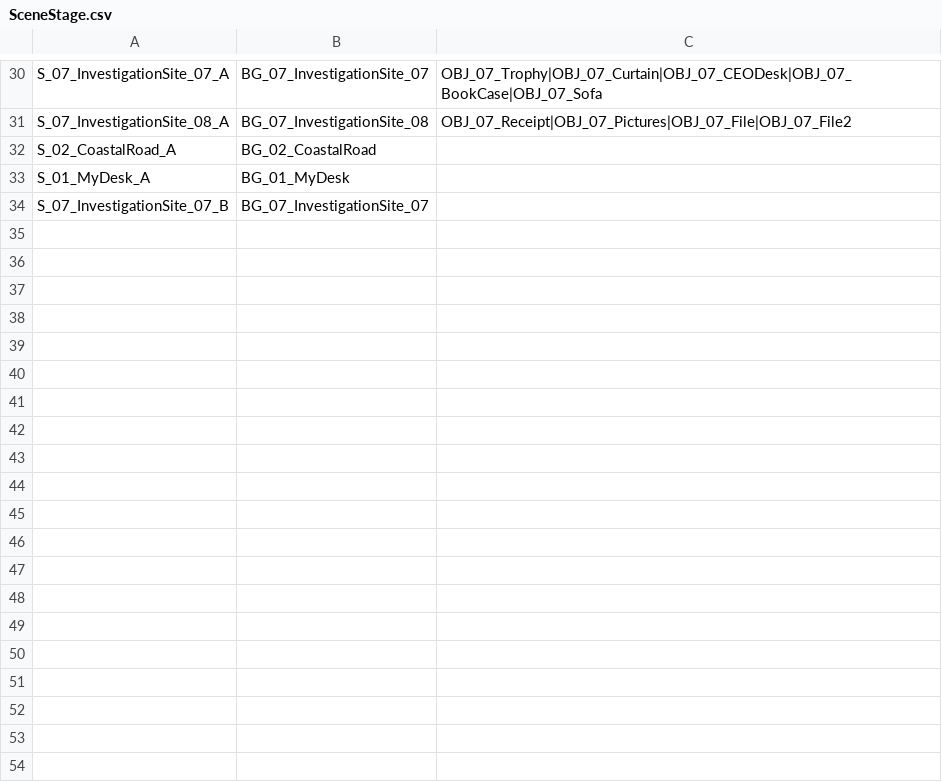
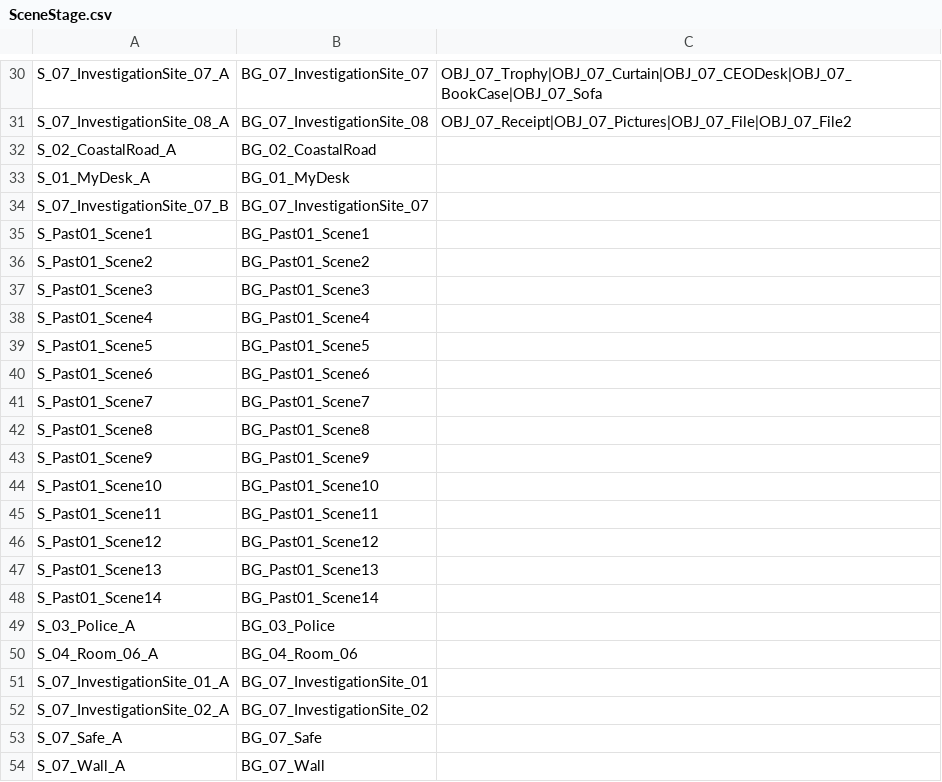
Before and after one commit to mikeolw/2KH1-2KH1project, a CSV file: Assets/StreamingAssets/Stage/SceneStage.csv, drawn as a sheet; only a part is shown, gaps mark what is left out; the diff covers the shown part only; the diff names each change by its address in the sheet, - before the commit and + after, or states it on an @@ line.

```diff
--- a/Assets/StreamingAssets/Stage/SceneStage.csv
+++ b/Assets/StreamingAssets/Stage/SceneStage.csv
+row 35: S_Past01_Scene1 | BG_Past01_Scene1
+row 36: S_Past01_Scene2 | BG_Past01_Scene2
+row 37: S_Past01_Scene3 | BG_Past01_Scene3
+row 38: S_Past01_Scene4 | BG_Past01_Scene4
+row 39: S_Past01_Scene5 | BG_Past01_Scene5
+row 40: S_Past01_Scene6 | BG_Past01_Scene6
+row 41: S_Past01_Scene7 | BG_Past01_Scene7
+row 42: S_Past01_Scene8 | BG_Past01_Scene8
+row 43: S_Past01_Scene9 | BG_Past01_Scene9
+row 44: S_Past01_Scene10 | BG_Past01_Scene10
+row 45: S_Past01_Scene11 | BG_Past01_Scene11
+row 46: S_Past01_Scene12 | BG_Past01_Scene12
+row 47: S_Past01_Scene13 | BG_Past01_Scene13
+row 48: S_Past01_Scene14 | BG_Past01_Scene14
+row 49: S_03_Police_A | BG_03_Police
+row 50: S_04_Room_06_A | BG_04_Room_06
+row 51: S_07_InvestigationSite_01_A | BG_07_InvestigationSite_01
+row 52: S_07_InvestigationSite_02_A | BG_07_InvestigationSite_02
+row 53: S_07_Safe_A | BG_07_Safe
+row 54: S_07_Wall_A | BG_07_Wall
```
Also changed, not shown: 27 added rows elsewhere in this file, Assets/StreamingAssets/Stage/IllustLayout.csv, Assets/StreamingAssets/Stage/InvestigationStage.csv, 2 other files.
